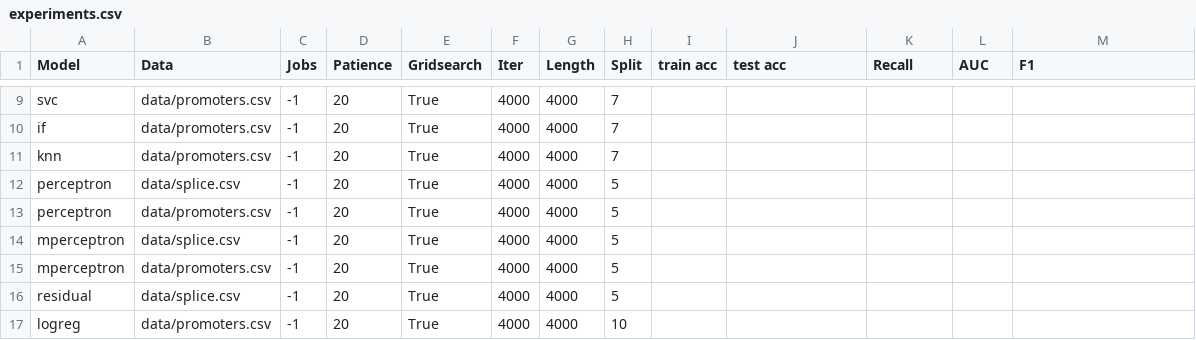
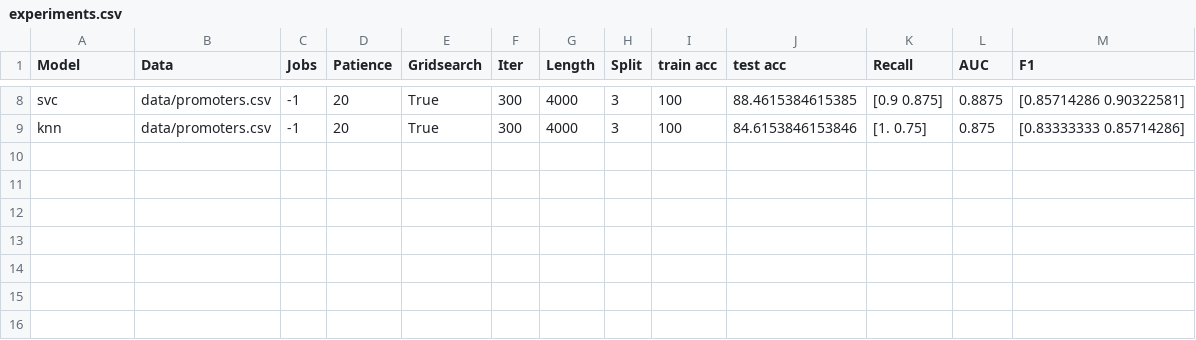
Before and after one commit to DentonJC/cobs, a CSV file: etc/experiments.csv, drawn as a sheet; only a part is shown, gaps mark what is left out; removed rows and columns are numbered as before the commit, all else as after; the diff covers the shown part only; the diff names each change by its address in the sheet, - before the commit and + after, or states it on an @@ line.

Commit message:
experiments split 0.5

```diff
--- a/etc/experiments.csv
+++ b/etc/experiments.csv
-F8 (Iter): 4000
+F8 (Iter): 300
-H8 (Split): 7
+H8 (Split): 3
-I8 (train acc): (empty)
+I8 (train acc): 100
-J8 (test acc): (empty)
+J8 (test acc): 88.4615384615385
-K8 (Recall): (empty)
+K8 (Recall): [0.9 0.875]
-L8 (AUC): (empty)
+L8 (AUC): 0.8875
-M8 (F1): (empty)
+M8 (F1): [0.85714286 0.90322581]
-row 10: if | data/promoters.csv | -1 | 20 | True | 4000 | 4000 | 7
-F9 (Iter): 4000
+F9 (Iter): 300
-H9 (Split): 7
+H9 (Split): 3
-I9 (train acc): (empty)
+I9 (train acc): 100
-J9 (test acc): (empty)
+J9 (test acc): 84.6153846153846
-K9 (Recall): (empty)
+K9 (Recall): [1. 0.75]
-L9 (AUC): (empty)
+L9 (AUC): 0.875
-M9 (F1): (empty)
+M9 (F1): [0.83333333 0.85714286]
-row 12: perceptron | data/splice.csv | -1 | 20 | True | 4000 | 4000 | 5
-row 13: perceptron | data/promoters.csv | -1 | 20 | True | 4000 | 4000 | 5
-row 14: mperceptron | data/splice.csv | -1 | 20 | True | 4000 | 4000 | 5
-row 15: mperceptron | data/promoters.csv | -1 | 20 | True | 4000 | 4000 | 5
-row 16: residual | data/splice.csv | -1 | 20 | True | 4000 | 4000 | 5
-row 17: logreg | data/promoters.csv | -1 | 20 | True | 4000 | 4000 | 10
```
Also changed, not shown: 1 removed row and 42 edited cells elsewhere in this file, 2 other files.
